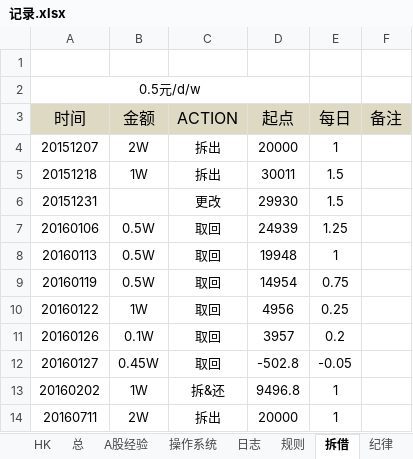
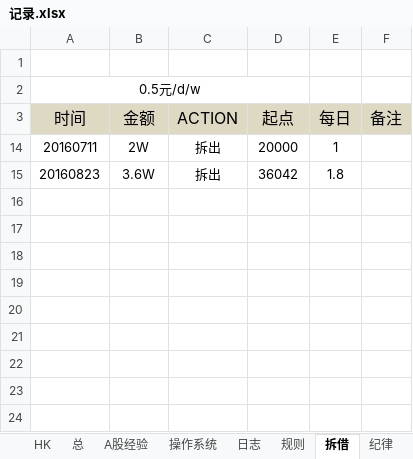
Before and after one commit to randliu/tractionrec, an Excel workbook: 记录.xlsx, sheet 拆借, drawn as a sheet; values as stored, in another font and other column widths than the file's, no borders; removed rows and columns are numbered as before the commit, all else as after; the diff names each change by its address in the sheet, - before the commit and + after, or states it on an @@ line.

```diff
--- a/记录.xlsx (sheet 拆借)
+++ b/记录.xlsx (sheet 拆借)
@@ row 4 hidden: 20151207 | 2W | 拆出 | 20000 | 1 @@
@@ row 5 hidden: 20151218 | 1W | 拆出 | 30011 | 1.5 @@
@@ row 6 hidden: 20151231 |  | 更改 | 29930 | 1.5 @@
@@ row 7 hidden: 20160106 | 0.5W | 取回 | 24939 | 1.25 @@
@@ row 8 hidden: 20160113 | 0.5W | 取回 | 19948 | 1 @@
@@ row 9 hidden: 20160119 | 0.5W | 取回 | 14954 | 0.75 @@
@@ row 10 hidden: 20160122 | 1W | 取回 | 4956 | 0.25 @@
@@ row 11 hidden: 20160126 | 0.1W | 取回 | 3957 | 0.2 @@
@@ row 12 hidden: 20160127 | 0.45W | 取回 | -502.8 | -0.05 @@
@@ row 13 hidden: 20160202 | 1W | 拆&还 | 9496.8 | 1 @@
+row 15: 20160823 | 3.6W | 拆出 | 36042 | 1.8
```
Also changed, not shown: sheet HK, 加米基金.xlsx.
